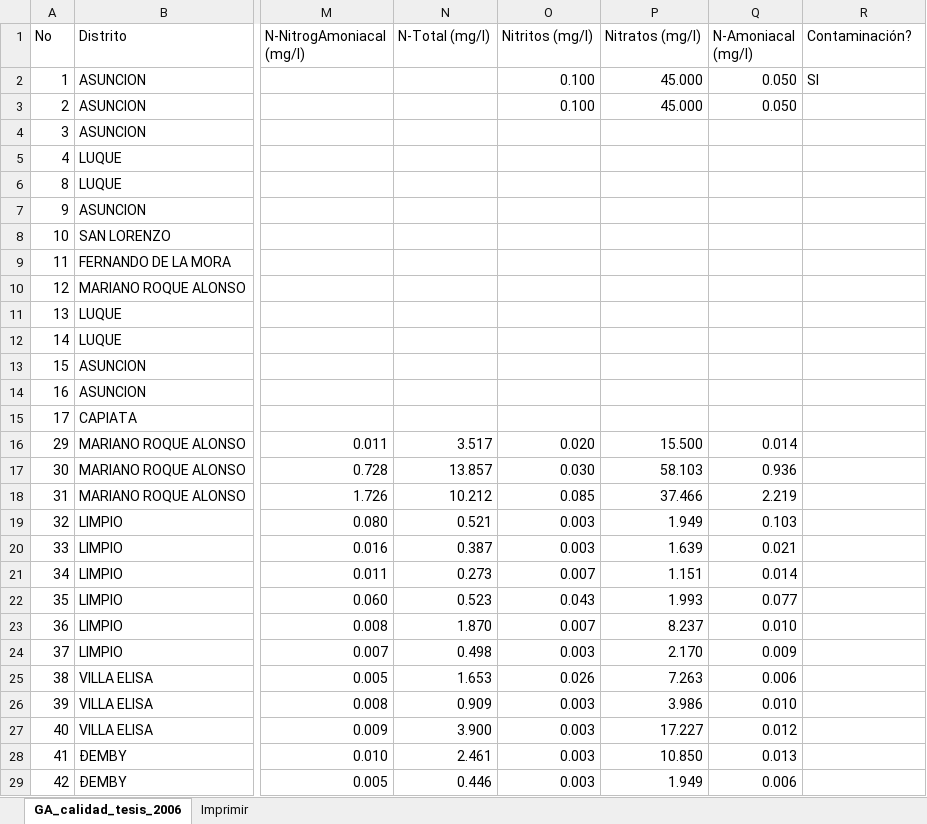
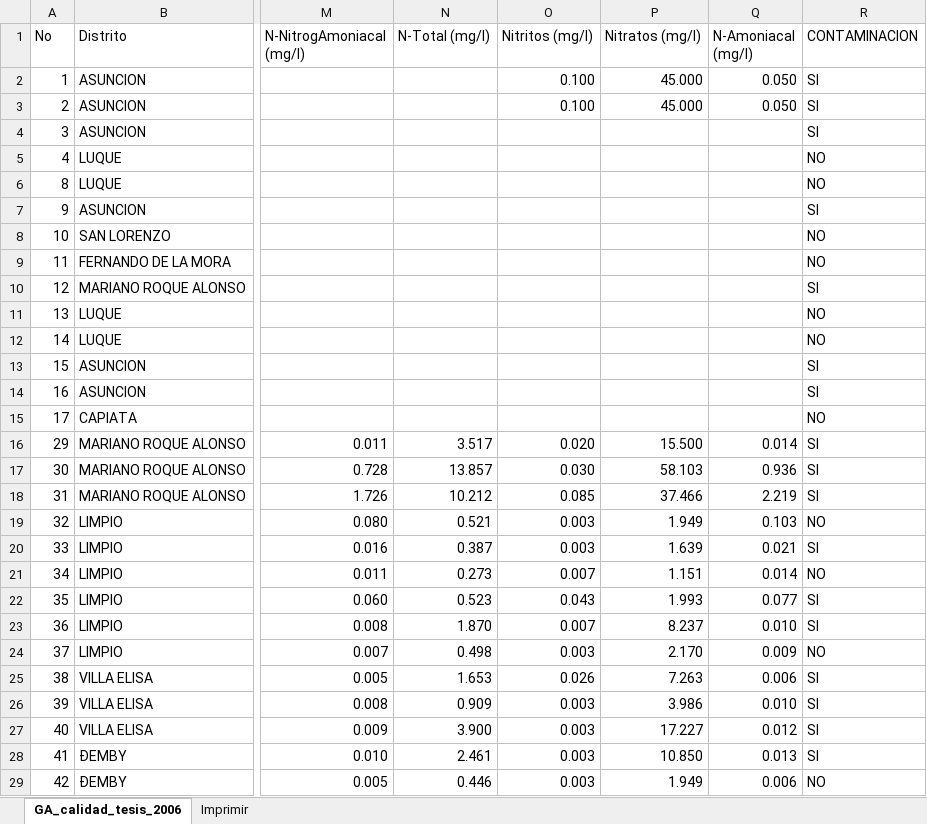
Before and after one commit to larreadg/tfg-sat-data-mapper, an Excel workbook: data/GA_calidad_tesis_2006_.xlsx, sheet GA_calidad_tesis_2006, drawn as a sheet; only a part is shown, gaps mark what is left out; values as stored, in another font and other column widths than the file's, no borders; charts and pictures not drawn; the diff covers the shown part only; the diff names each change by its address in the sheet, - before the commit and + after, or states it on an @@ line.

```diff
--- a/data/GA_calidad_tesis_2006_.xlsx (sheet GA_calidad_tesis_2006)
+++ b/data/GA_calidad_tesis_2006_.xlsx (sheet GA_calidad_tesis_2006)
-R1: Contaminación?
+R1: CONTAMINACION
-R3:R4 (CONTAMINACION): (empty)
+R3:R4 (CONTAMINACION): SI
-R5:R6 (CONTAMINACION): (empty)
+R5:R6 (CONTAMINACION): NO
-R7 (CONTAMINACION): (empty)
+R7 (CONTAMINACION): SI
-R8:R9 (CONTAMINACION): (empty)
+R8:R9 (CONTAMINACION): NO
-R10 (CONTAMINACION): (empty)
+R10 (CONTAMINACION): SI
-R11:R12 (CONTAMINACION): (empty)
+R11:R12 (CONTAMINACION): NO
-R13:R14 (CONTAMINACION): (empty)
+R13:R14 (CONTAMINACION): SI
-R15 (CONTAMINACION): (empty)
+R15 (CONTAMINACION): NO
-R16:R18 (CONTAMINACION): (empty)
+R16:R18 (CONTAMINACION): SI
-R19 (CONTAMINACION): (empty)
+R19 (CONTAMINACION): NO
-R20 (CONTAMINACION): (empty)
+R20 (CONTAMINACION): SI
-R21 (CONTAMINACION): (empty)
+R21 (CONTAMINACION): NO
-R22:R23 (CONTAMINACION): (empty)
+R22:R23 (CONTAMINACION): SI
-R24 (CONTAMINACION): (empty)
+R24 (CONTAMINACION): NO
-R25:R28 (CONTAMINACION): (empty)
+R25:R28 (CONTAMINACION): SI
-R29 (CONTAMINACION): (empty)
+R29 (CONTAMINACION): NO
```
Also changed, not shown: 29 edited cells elsewhere in this sheet, charts or pictures, data/GA_calidad_2001_.xlsx, data/GA_calidad_2010-2013_.xlsx, 9 other files.
